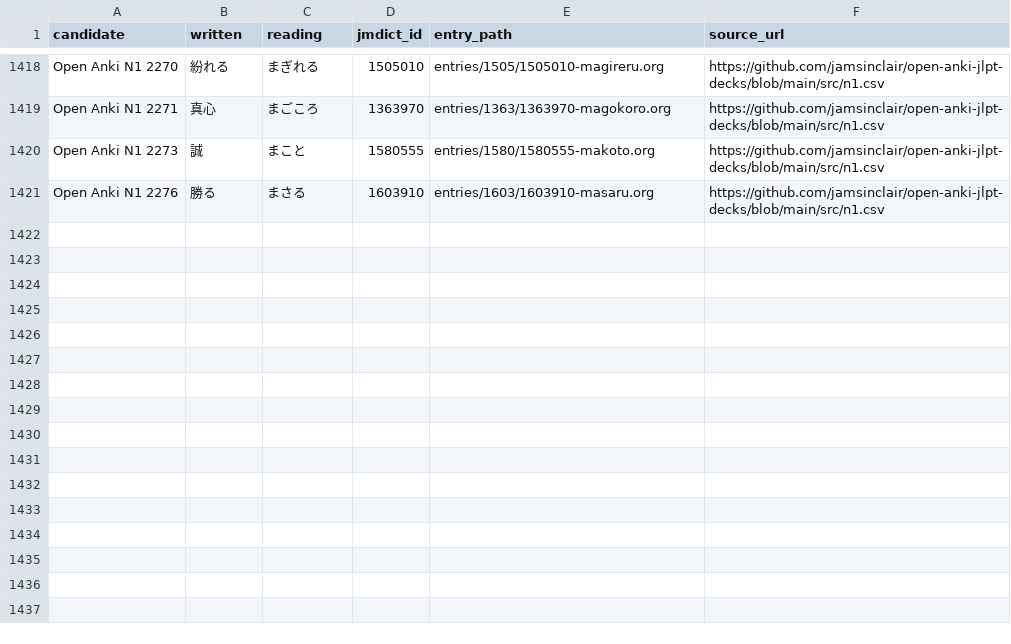
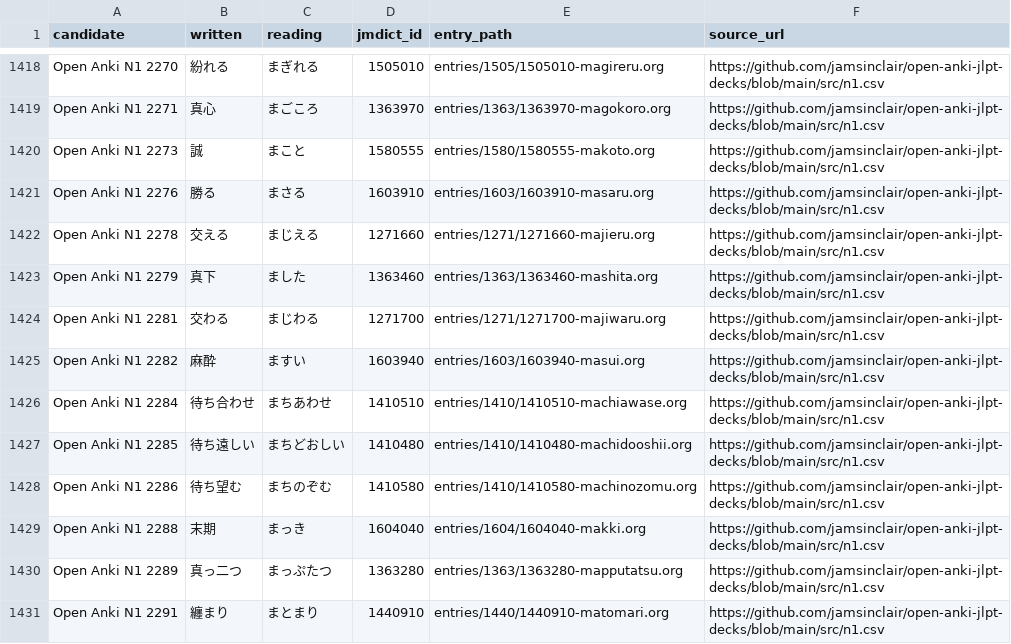
Before and after one commit to shogi-dojo/jibiki, a TSV file: sources/jlpt-n1/open-anki/selected.tsv, drawn as a sheet; only a part is shown, gaps mark what is left out.

```diff
--- a/sources/jlpt-n1/open-anki/selected.tsv
+++ b/sources/jlpt-n1/open-anki/selected.tsv
@@ -1421 +1421,11 @@ Open Anki N1 2273	誠	まこと	1580555	entries/1580/1580555-makoto.org	https://
 Open Anki N1 2276	勝る	まさる	1603910	entries/1603/1603910-masaru.org	https://github.com/jamsinclair/open-anki-jlpt-decks/blob/main/src/n1.csv
+Open Anki N1 2278	交える	まじえる	1271660	entries/1271/1271660-majieru.org	https://github.com/jamsinclair/open-anki-jlpt-decks/blob/main/src/n1.csv
+Open Anki N1 2279	真下	ました	1363460	entries/1363/1363460-mashita.org	https://github.com/jamsinclair/open-anki-jlpt-decks/blob/main/src/n1.csv
+Open Anki N1 2281	交わる	まじわる	1271700	entries/1271/1271700-majiwaru.org	https://github.com/jamsinclair/open-anki-jlpt-decks/blob/main/src/n1.csv
+Open Anki N1 2282	麻酔	ますい	1603940	entries/1603/1603940-masui.org	https://github.com/jamsinclair/open-anki-jlpt-decks/blob/main/src/n1.csv
+Open Anki N1 2284	待ち合わせ	まちあわせ	1410510	entries/1410/1410510-machiawase.org	https://github.com/jamsinclair/open-anki-jlpt-decks/blob/main/src/n1.csv
+Open Anki N1 2285	待ち遠しい	まちどおしい	1410480	entries/1410/1410480-machidooshii.org	https://github.com/jamsinclair/open-anki-jlpt-decks/blob/main/src/n1.csv
+Open Anki N1 2286	待ち望む	まちのぞむ	1410580	entries/1410/1410580-machinozomu.org	https://github.com/jamsinclair/open-anki-jlpt-decks/blob/main/src/n1.csv
+Open Anki N1 2288	末期	まっき	1604040	entries/1604/1604040-makki.org	https://github.com/jamsinclair/open-anki-jlpt-decks/blob/main/src/n1.csv
+Open Anki N1 2289	真っ二つ	まっぷたつ	1363280	entries/1363/1363280-mapputatsu.org	https://github.com/jamsinclair/open-anki-jlpt-decks/blob/main/src/n1.csv
+Open Anki N1 2291	纏まり	まとまり	1440910	entries/1440/1440910-matomari.org	https://github.com/jamsinclair/open-anki-jlpt-decks/blob/main/src/n1.csv
```
Also changed, not shown: 1 other file.
